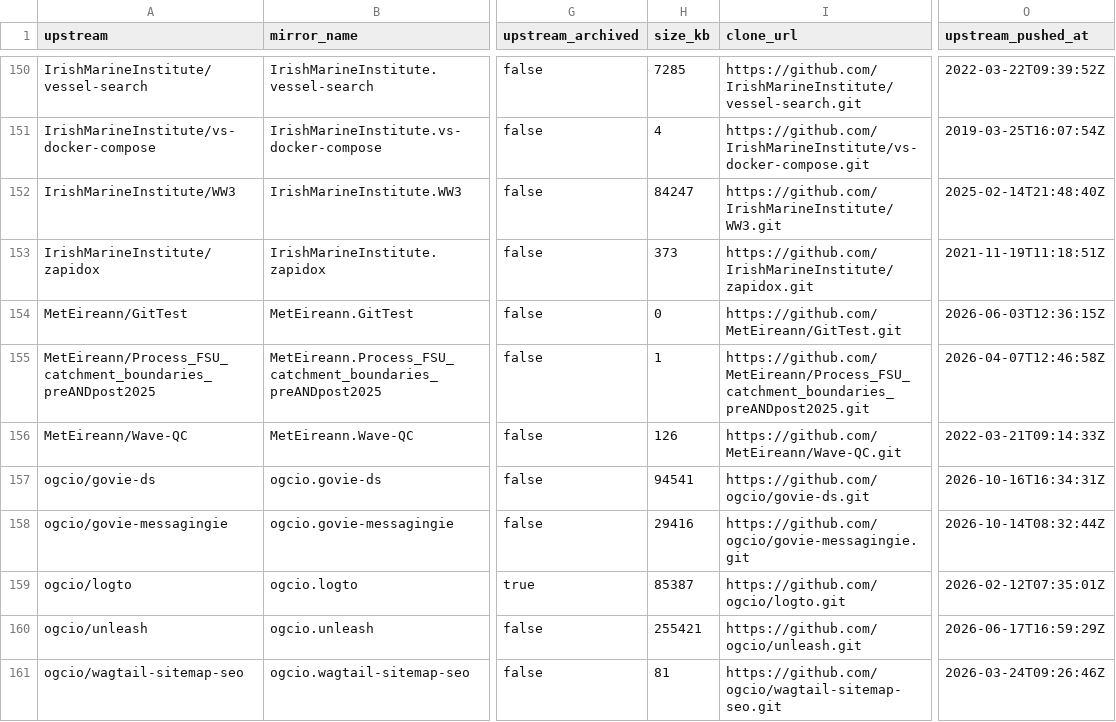
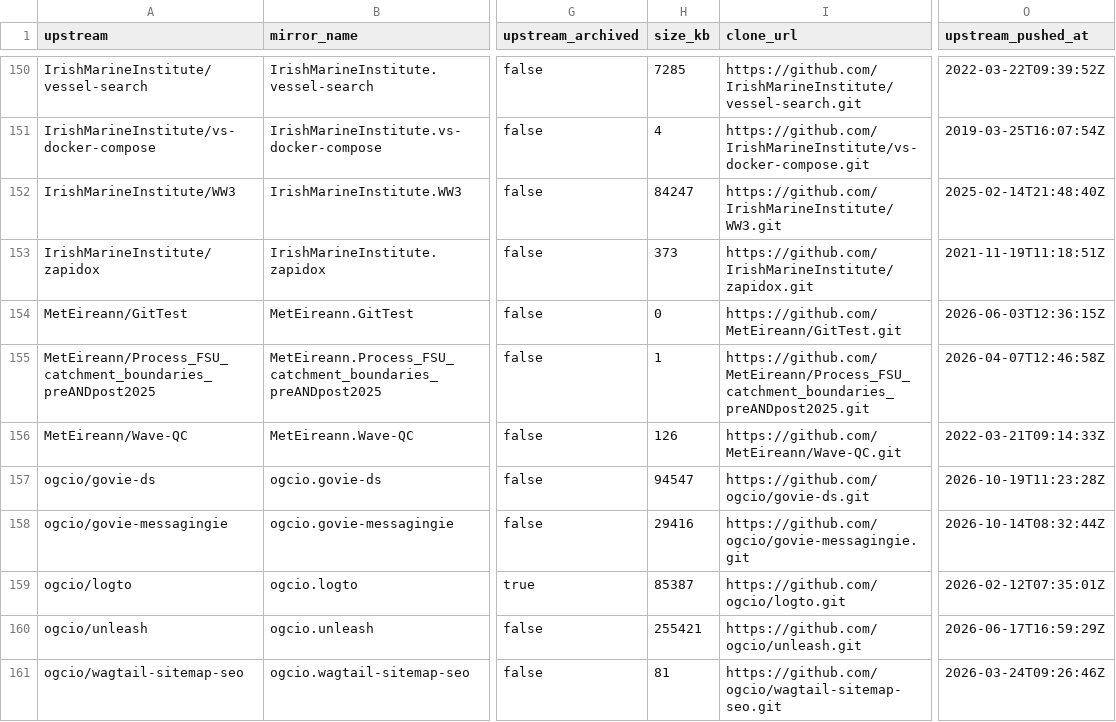
Before and after one commit to ie-gov-mirror/tooling, a CSV file: manifest/core.csv, drawn as a sheet; only a part is shown, gaps mark what is left out; the diff names each change by its address in the sheet, - before the commit and + after, or states it on an @@ line.

Commit message:
Update manifest from upstream enumeration

```diff
--- a/manifest/core.csv
+++ b/manifest/core.csv
-H157 (size_kb): 94541
+H157 (size_kb): 94547
-O157 (upstream_pushed_at): 2026-10-16T16:34:31Z
+O157 (upstream_pushed_at): 2026-10-19T11:23:28Z
```
